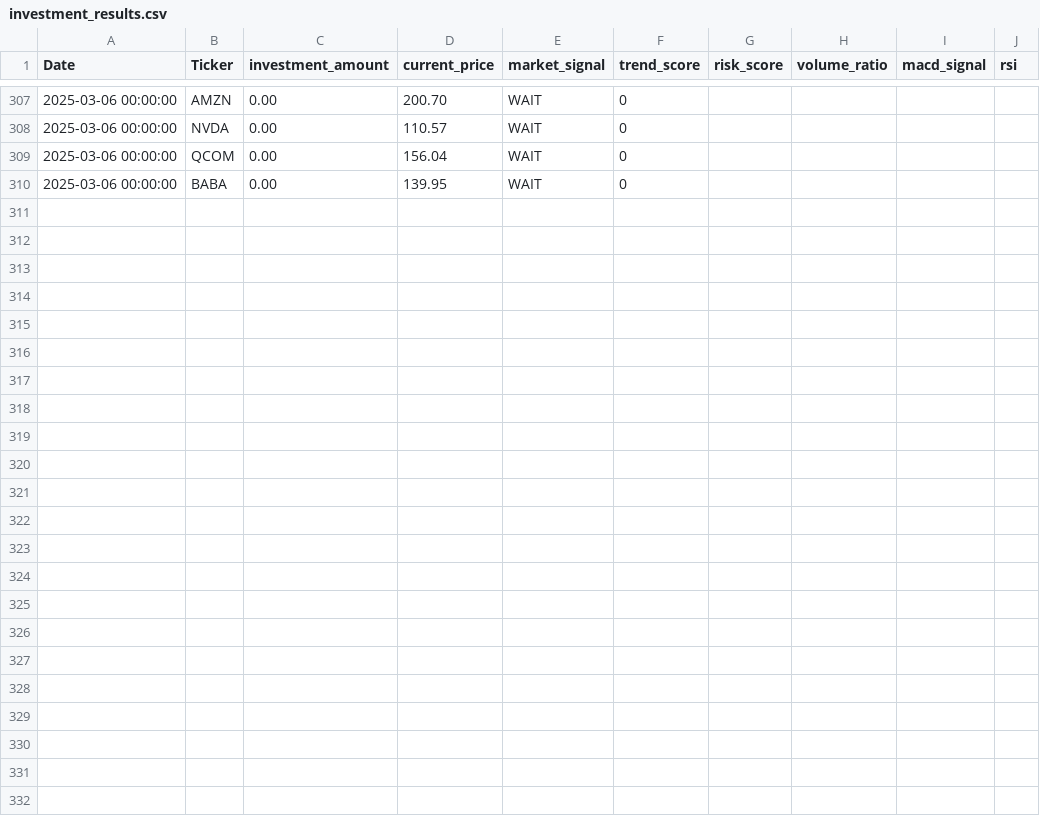
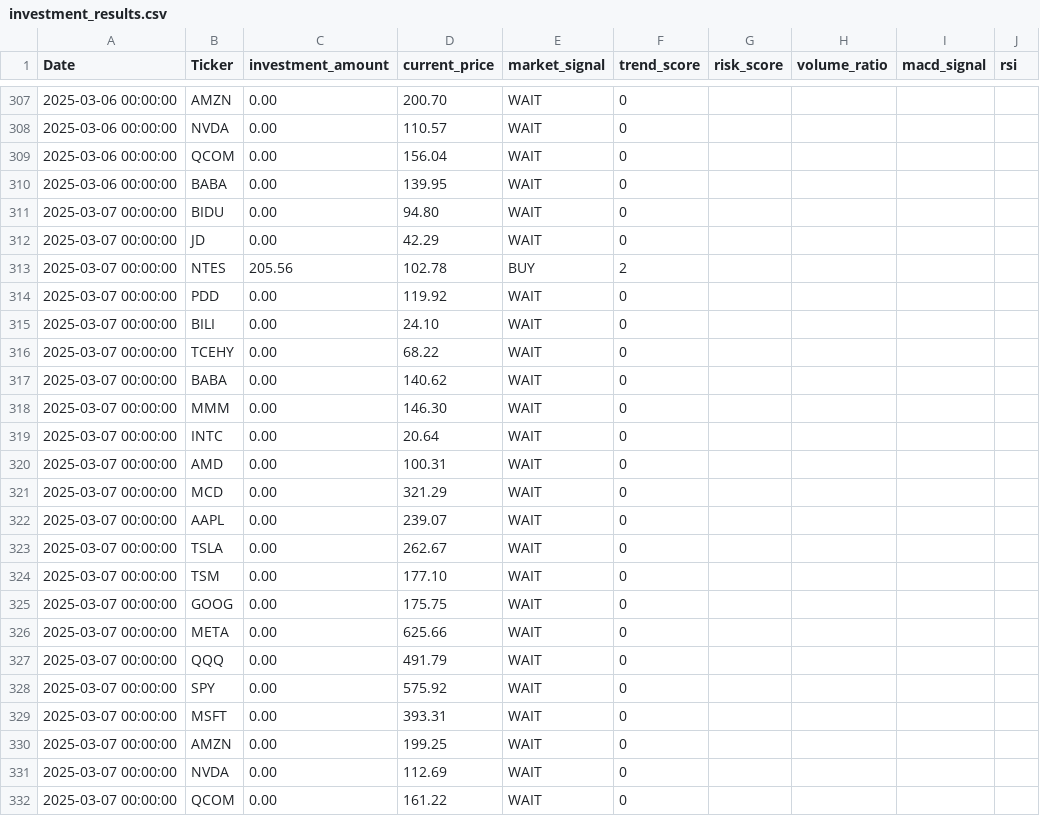
Before and after one commit to A0150315/Dynamic-Investment, a CSV file: investment_results.csv, drawn as a sheet; only a part is shown, gaps mark what is left out; rows hold the shown columns only; the diff names each change by its address in the sheet, - before the commit and + after, or states it on an @@ line.

Commit message:
更新投资结果数据，添加2025-03-07日的股票记录
主要变更：
1. 在投资结果CSV文件中添加2025-03-07日的股票数据
2. 新增NTES股票的买入记录
3. 更新多只股票的当前价格和状态

```diff
--- a/investment_results.csv
+++ b/investment_results.csv
+row 311: 2025-03-07 00:00:00 | BIDU | 0.00 | 94.80 | WAIT | 0
+row 312: 2025-03-07 00:00:00 | JD | 0.00 | 42.29 | WAIT | 0
+row 313: 2025-03-07 00:00:00 | NTES | 205.56 | 102.78 | BUY | 2
+row 314: 2025-03-07 00:00:00 | PDD | 0.00 | 119.92 | WAIT | 0
+row 315: 2025-03-07 00:00:00 | BILI | 0.00 | 24.10 | WAIT | 0
+row 316: 2025-03-07 00:00:00 | TCEHY | 0.00 | 68.22 | WAIT | 0
+row 317: 2025-03-07 00:00:00 | BABA | 0.00 | 140.62 | WAIT | 0
+row 318: 2025-03-07 00:00:00 | MMM | 0.00 | 146.30 | WAIT | 0
+row 319: 2025-03-07 00:00:00 | INTC | 0.00 | 20.64 | WAIT | 0
+row 320: 2025-03-07 00:00:00 | AMD | 0.00 | 100.31 | WAIT | 0
+row 321: 2025-03-07 00:00:00 | MCD | 0.00 | 321.29 | WAIT | 0
+row 322: 2025-03-07 00:00:00 | AAPL | 0.00 | 239.07 | WAIT | 0
+row 323: 2025-03-07 00:00:00 | TSLA | 0.00 | 262.67 | WAIT | 0
+row 324: 2025-03-07 00:00:00 | TSM | 0.00 | 177.10 | WAIT | 0
+row 325: 2025-03-07 00:00:00 | GOOG | 0.00 | 175.75 | WAIT | 0
+row 326: 2025-03-07 00:00:00 | META | 0.00 | 625.66 | WAIT | 0
+row 327: 2025-03-07 00:00:00 | QQQ | 0.00 | 491.79 | WAIT | 0
+row 328: 2025-03-07 00:00:00 | SPY | 0.00 | 575.92 | WAIT | 0
+row 329: 2025-03-07 00:00:00 | MSFT | 0.00 | 393.31 | WAIT | 0
+row 330: 2025-03-07 00:00:00 | AMZN | 0.00 | 199.25 | WAIT | 0
+row 331: 2025-03-07 00:00:00 | NVDA | 0.00 | 112.69 | WAIT | 0
+row 332: 2025-03-07 00:00:00 | QCOM | 0.00 | 161.22 | WAIT | 0
```
